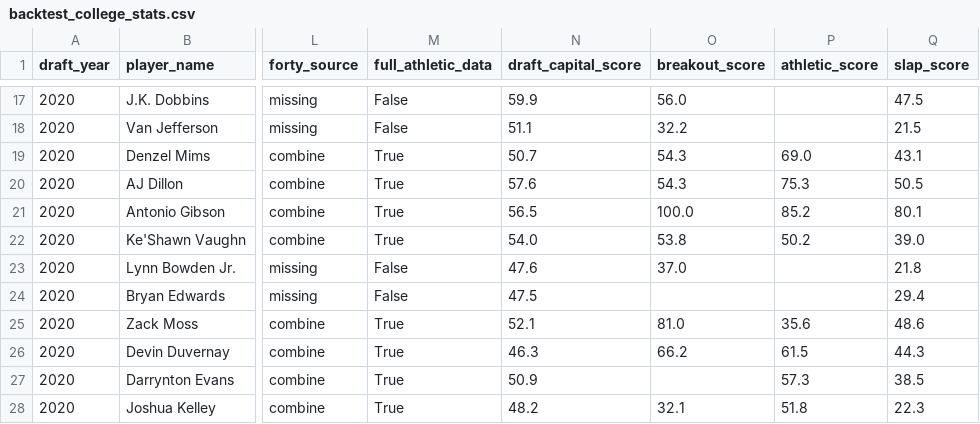
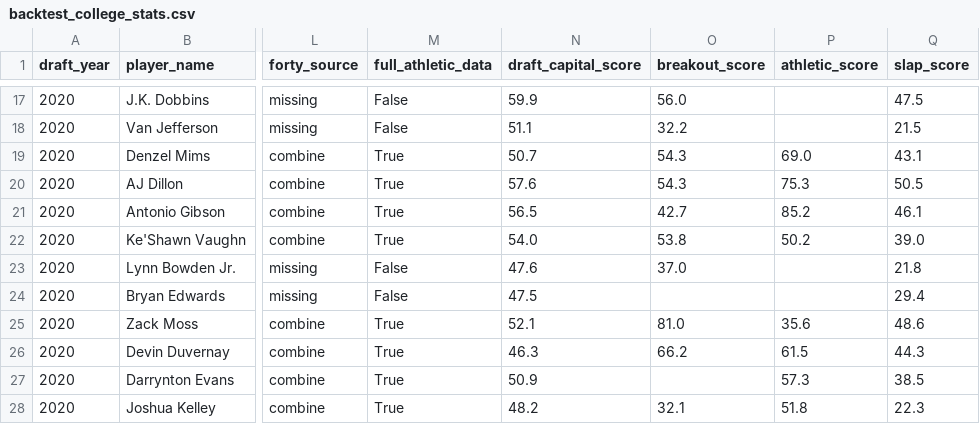
Before and after one commit to LavacheBeadsman/SlapModelV3, a CSV file: data/backtest_college_stats.csv, drawn as a sheet; only a part is shown, gaps mark what is left out; the diff names each change by its address in the sheet, - before the commit and + after, or states it on an @@ line.

```diff
--- a/data/backtest_college_stats.csv
+++ b/data/backtest_college_stats.csv
-O21 (breakout_score): 100.0
+O21 (breakout_score): 42.7
-Q21 (slap_score): 80.1
+Q21 (slap_score): 46.1
```
